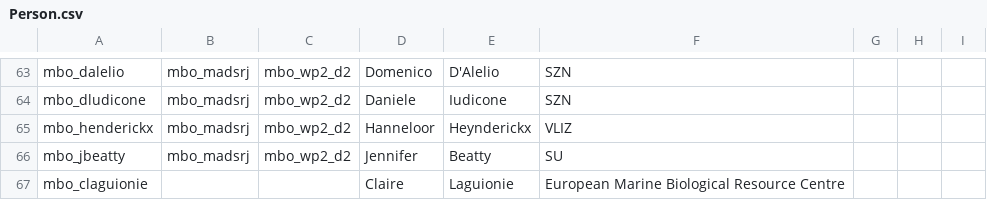
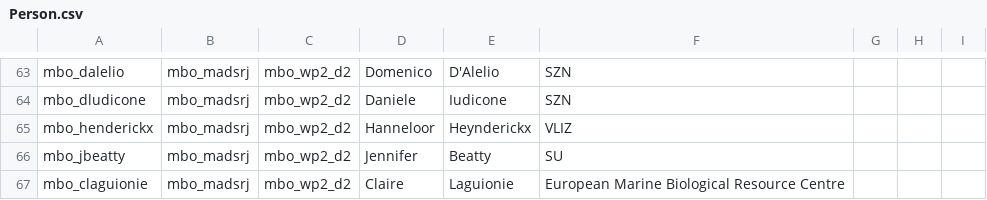
Before and after one commit to vliz-be-opsci/mbo-csv-to-json-ld, a CSV file: data/Person.csv, drawn as a sheet; only a part is shown, gaps mark what is left out.

```diff
--- a/data/Person.csv
+++ b/data/Person.csv
@@ -66,2 +66,2 @@ mbo_henderickx,mbo_madsrj,mbo_wp2_d2,Hanneloor ,Heynderickx,VLIZ,,,
 mbo_jbeatty,mbo_madsrj,mbo_wp2_d2,Jennifer,Beatty,SU,,,
-mbo_claguionie,,,Claire ,Laguionie,European Marine Biological Resource Centre,,,
+mbo_claguionie,mbo_madsrj,mbo_wp2_d2,Claire ,Laguionie,European Marine Biological Resource Centre,,,
```
Also changed, not shown: data/Action.csv, data/DatasetComment.csv, 1 other file.
